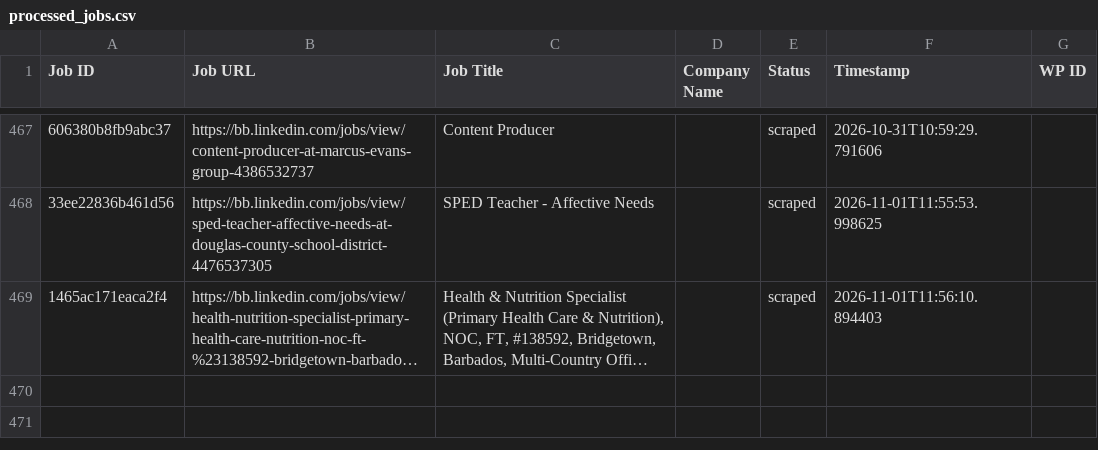
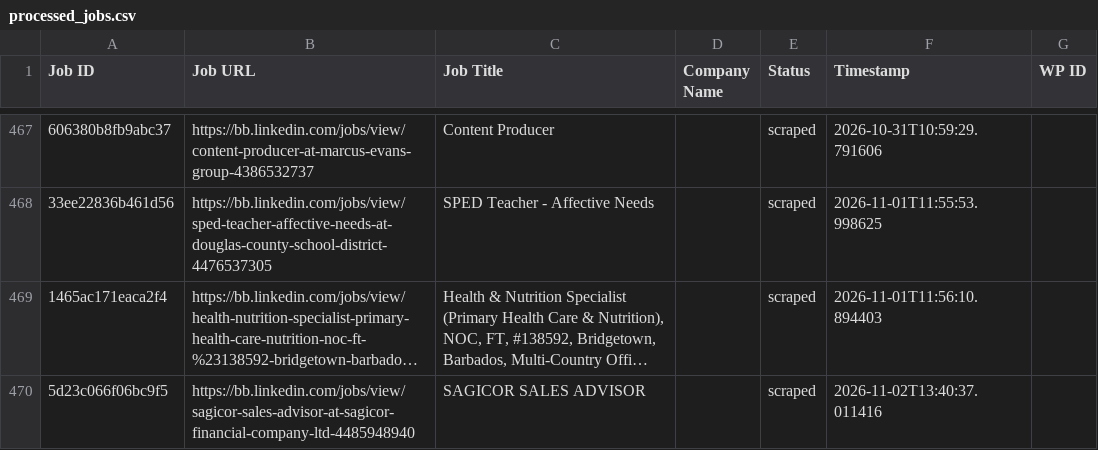
Before and after one commit to vindoky/bb, a CSV file: processed_jobs.csv, drawn as a sheet; only a part is shown, gaps mark what is left out; long unchanged cells end in …; the diff names each change by its address in the sheet, - before the commit and + after, or states it on an @@ line.

```diff
--- a/processed_jobs.csv
+++ b/processed_jobs.csv
+row 470: 5d23c066f06bc9f5 | https://bb.linkedin.com/jobs/view/sagicor-sales-advisor-at-sagicor-financial-company-ltd-4485948940 | SAGICOR SALES ADVISOR |  | scraped | 2026-11-02T13:40:37.011416
```
